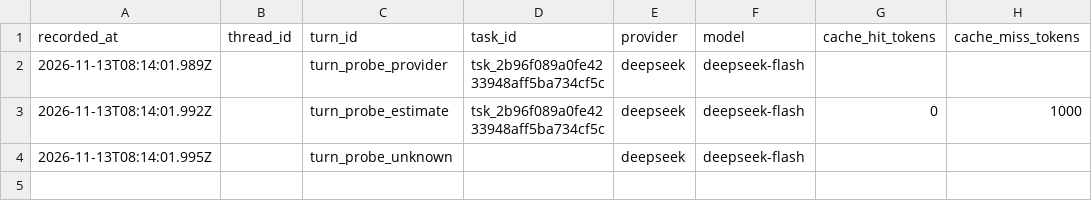
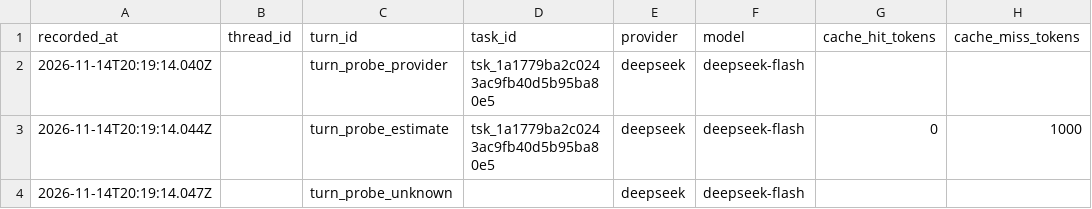
Before and after one commit to king-felix/WinMona-Mona-for-Windows, a CSV file: docs/evidence/P25-cost-export.csv, drawn as a sheet; only a part is shown; the diff names each change by its address in the sheet, - before the commit and + after, or states it on an @@ line.

```diff
--- a/docs/evidence/P25-cost-export.csv
+++ b/docs/evidence/P25-cost-export.csv
-A2 (recorded_at): 2026-11-13T08:14:01.989Z
+A2 (recorded_at): 2026-11-14T20:19:14.040Z
-D2:D3 (task_id): tsk_2b96f089a0fe4233948aff5ba734cf5c
+D2:D3 (task_id): tsk_1a1779ba2c0243ac9fb40d5b95ba80e5
-A3 (recorded_at): 2026-11-13T08:14:01.992Z
+A3 (recorded_at): 2026-11-14T20:19:14.044Z
-A4 (recorded_at): 2026-11-13T08:14:01.995Z
+A4 (recorded_at): 2026-11-14T20:19:14.047Z
```
Also changed, not shown: 58 other files.
